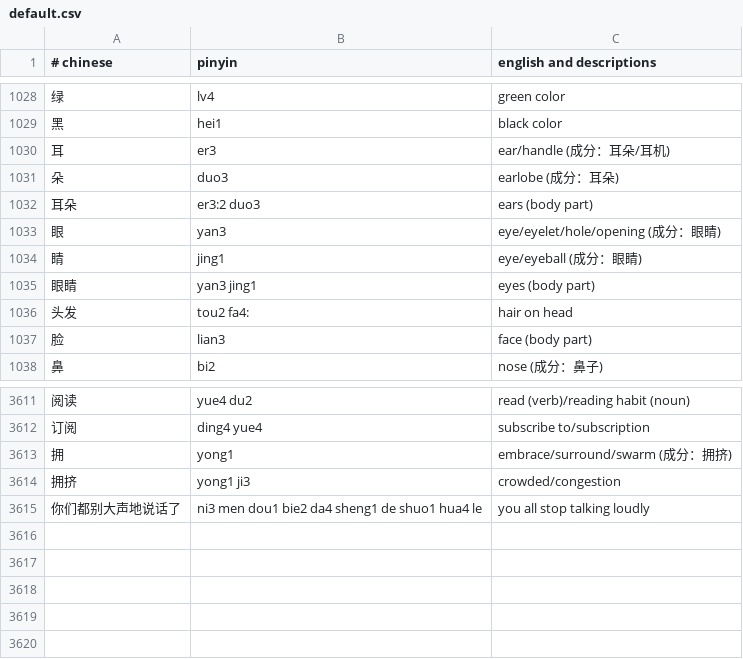
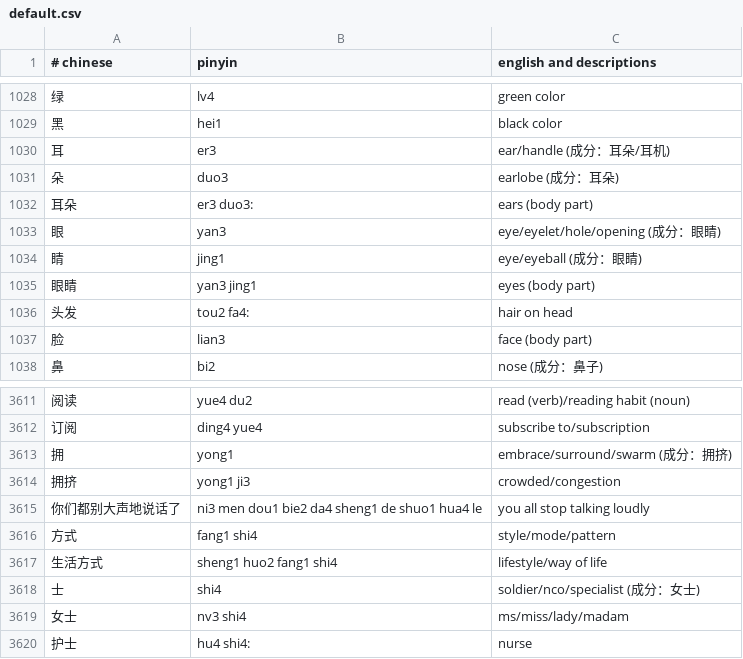
Before and after one commit to nickrusso42518/zhong, a CSV file: inputs/default.csv, drawn as a sheet; only a part is shown, gaps mark what is left out.

Commit message:
words [ci skip]

```diff
--- a/inputs/default.csv
+++ b/inputs/default.csv
@@ -1031,3 +1031,3 @@
 朵,duo3,earlobe (成分：耳朵)
-耳朵,er3:2 duo3,ears (body part)
+耳朵,er3 duo3:,ears (body part)
 眼,yan3,eye/eyelet/hole/opening (成分：眼睛)
@@ -3615 +3615,6 @@
 你们都别大声地说话了,ni3 men dou1 bie2 da4 sheng1 de shuo1 hua4 le,you all stop talking loudly
+方式,fang1 shi4,style/mode/pattern
+生活方式,sheng1 huo2 fang1 shi4,lifestyle/way of life
+士,shi4,soldier/nco/specialist (成分：女士)
+女士,nv3 shi4,ms/miss/lady/madam
+护士,hu4 shi4:,nurse
```
